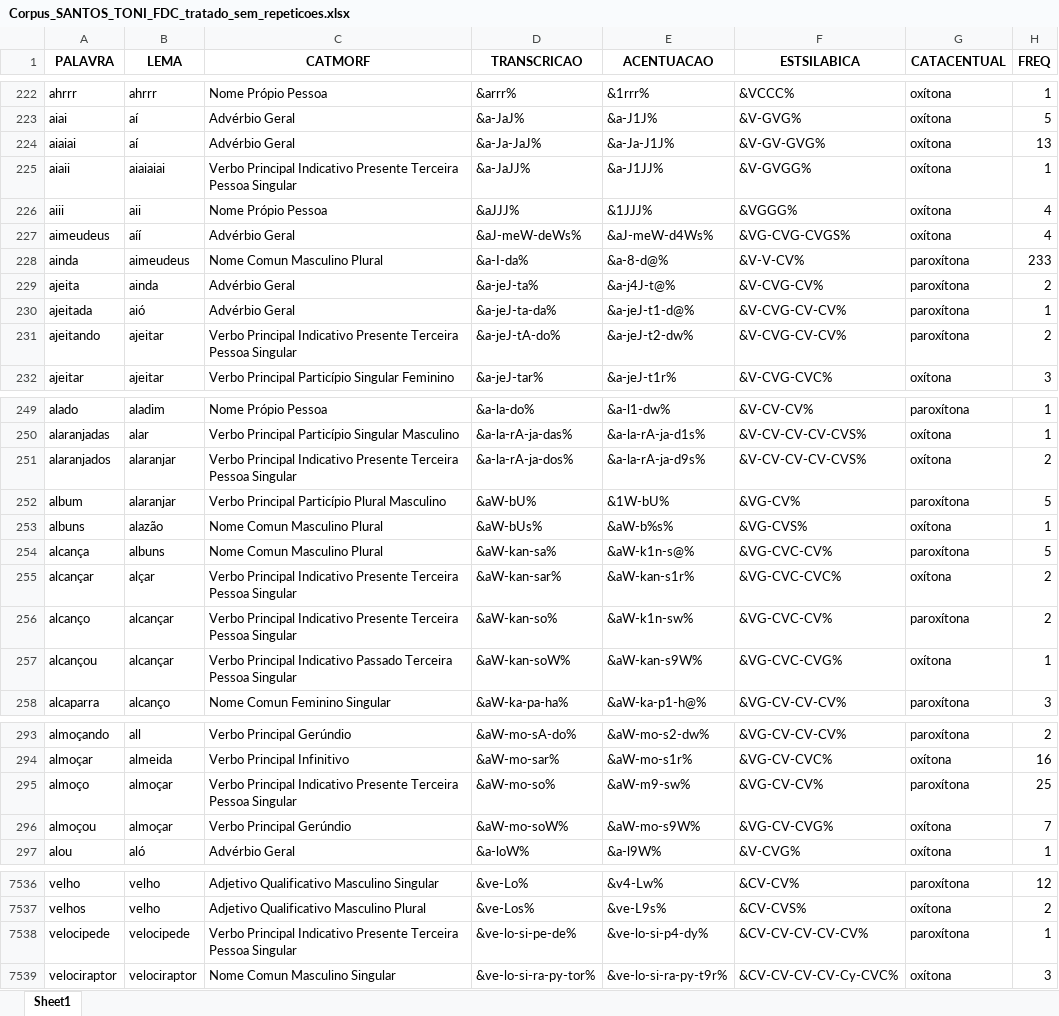
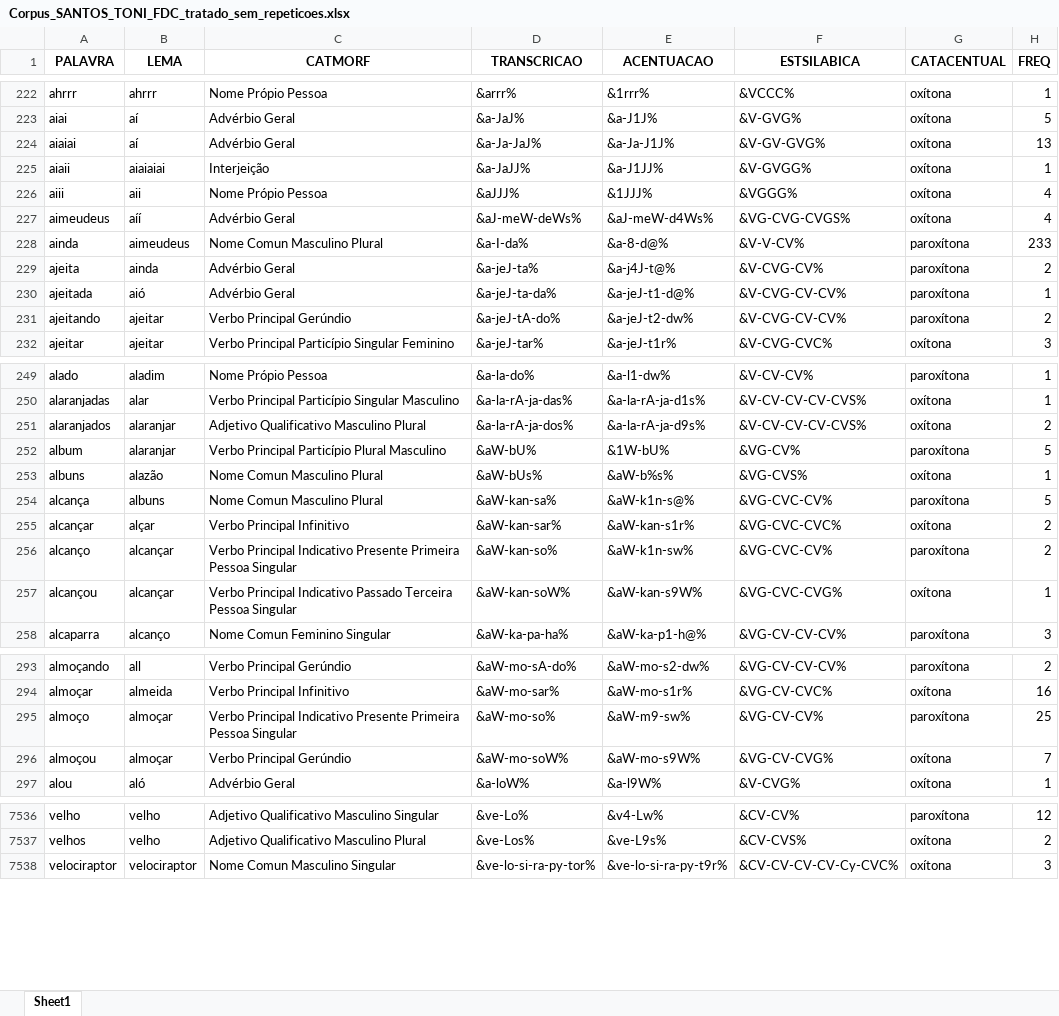
Before and after one commit to FatecFranca/DSM-P5-G01-2026-02, an Excel workbook: Corpus_SANTOS_TONI_FDC_tratado_sem_repeticoes.xlsx, sheet Sheet1, drawn as a sheet; only a part is shown, gaps mark what is left out; values as stored, in another font and other column widths than the file's, no borders; the diff covers the shown part only; the diff names each change by its address in the sheet, - before the commit and + after, or states it on an @@ line.

```diff
--- a/Corpus_SANTOS_TONI_FDC_tratado_sem_repeticoes.xlsx (sheet Sheet1)
+++ b/Corpus_SANTOS_TONI_FDC_tratado_sem_repeticoes.xlsx (sheet Sheet1)
-C225 (CATMORF): Verbo Principal Indicativo Presente Terceira Pessoa Singular
+C225 (CATMORF): Interjeição
-C231 (CATMORF): Verbo Principal Indicativo Presente Terceira Pessoa Singular
+C231 (CATMORF): Verbo Principal Gerúndio
-C251 (CATMORF): Verbo Principal Indicativo Presente Terceira Pessoa Singular
+C251 (CATMORF): Adjetivo Qualificativo Masculino Plural
-C255 (CATMORF): Verbo Principal Indicativo Presente Terceira Pessoa Singular
+C255 (CATMORF): Verbo Principal Infinitivo
-C256 (CATMORF): …Indicativo Presente Terceira Pessoa Singular
+C256 (CATMORF): …Indicativo Presente Primeira Pessoa Singular
-C295 (CATMORF): …Indicativo Presente Terceira Pessoa Singular
+C295 (CATMORF): …Indicativo Presente Primeira Pessoa Singular
-row 7538: velocipede | velocipede | Verbo Principal Indicativo Presente Terceira Pessoa Singular | &ve-lo-si-pe-de% | &ve-lo-si-p4-dy% | &CV-CV-CV-CV-CV% | paroxítona | 1
```
Also changed, not shown: 22 edited cells elsewhere in this sheet, 1 other file.
